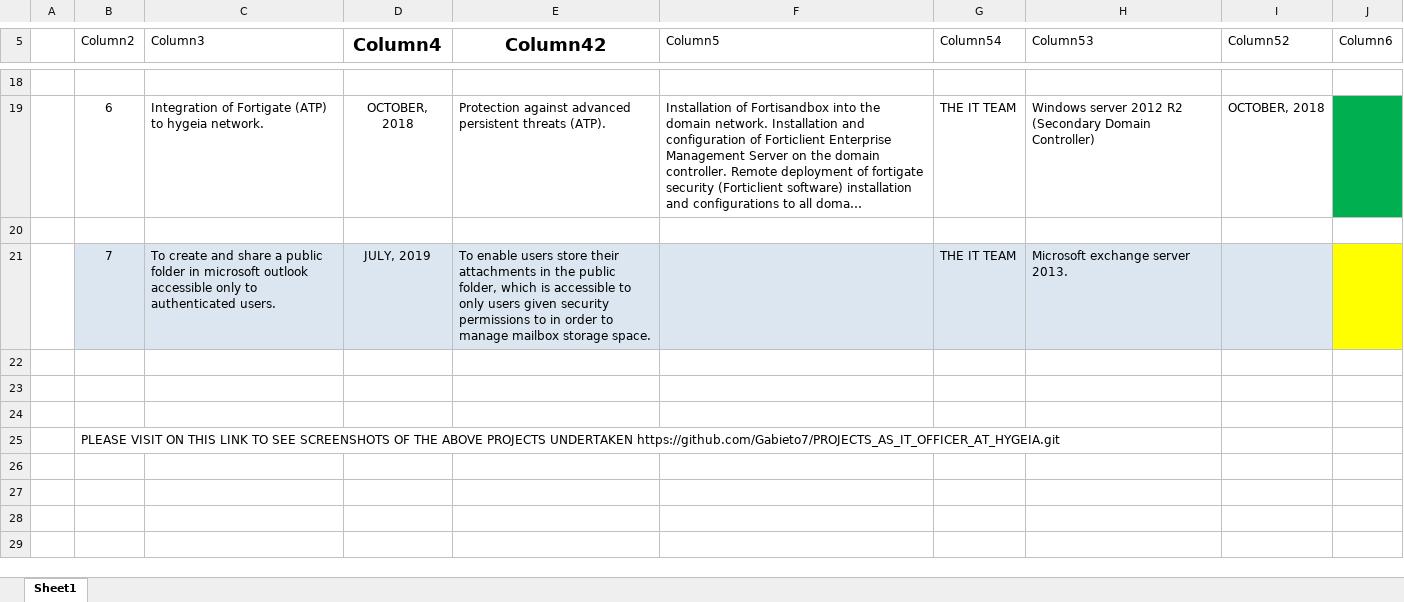
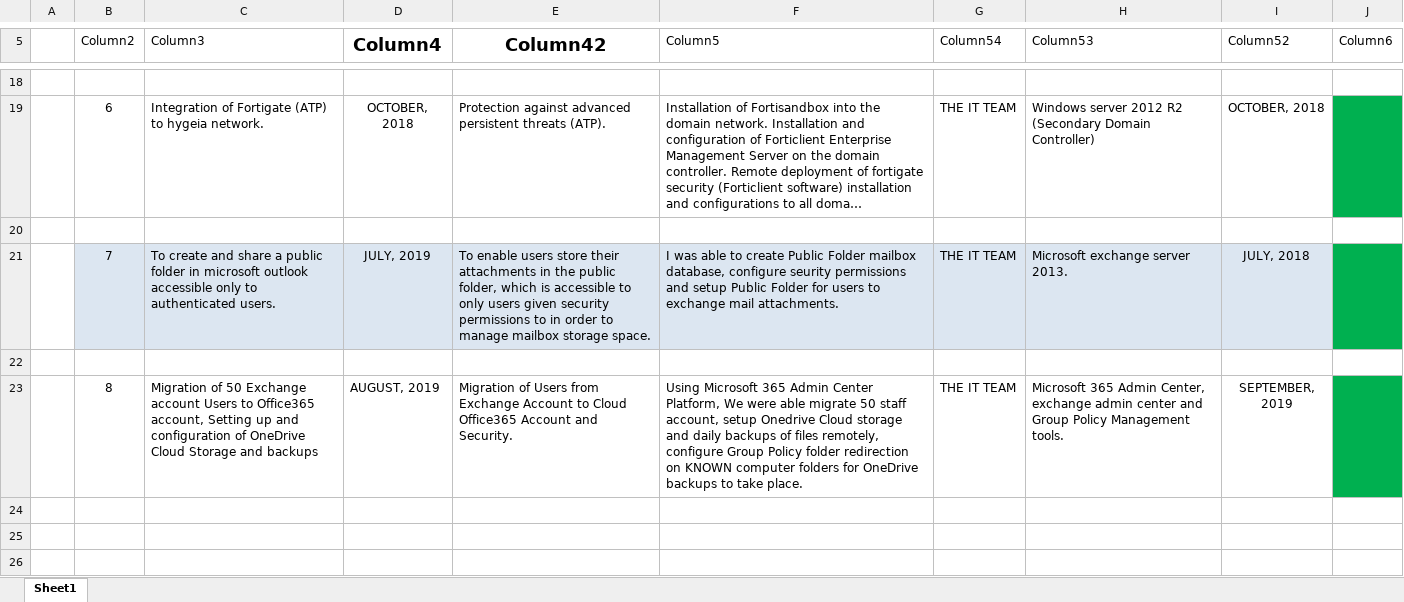
Before and after one commit to Gabieto7/PROJECTS_AS_IT_HELPDESK_OFFICER, an Excel workbook: IT Projects Report.xlsx, sheet Sheet1, drawn as a sheet; only a part is shown, gaps mark what is left out; the shorter side is filled out with more unchanged rows; long unchanged cells end in …; values as stored, in another font and other column widths than the file's, no borders; table styles not drawn; the diff names each change by its address in the sheet, - before the commit and + after, or states it on an @@ line.

Commit message:
Update IT Projects Report.xlsx
Updated

```diff
--- a/IT Projects Report.xlsx (sheet Sheet1)
+++ b/IT Projects Report.xlsx (sheet Sheet1)
-F21 (Column5): (empty)
+F21 (Column5): I was able to create Public Folder mailbox database, configure seurity permissions and setup Public Folder for users to exchange mail attachments.
-I21 (Column52): (empty)
+I21 (Column52): JULY, 2018
-J21 fill: #FFFF00
+J21 fill: #00B050
+row 22: (empty)
+row 23:  | 8 | Migration of 50 Exchange account Users to Office365 account, Setting up and configuration of OneDrive Cloud Storage and backups | AUGUST, 2019 | Migration of Users from Exchange Account to Cloud Office365 Account and Security. | Using Microsoft 365 Admin Center Platform, We were able migrate 50 staff account, setup Onedrive Cloud storage and daily backups of files remotely, configure Group Policy folder redirection on KNOWN computer folders for OneDrive backups to take place. | THE IT TEAM | Microsoft 365 Admin Center, exchange admin center and Group Policy Management tools. | SEPTEMBER, 2019
+row 24: (empty)
```
